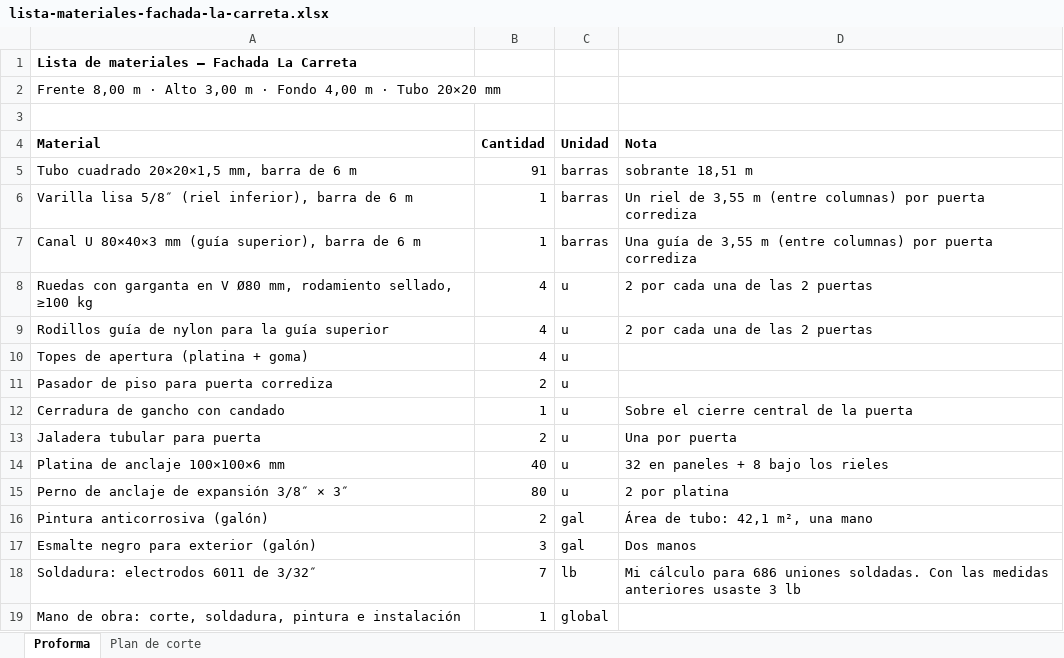
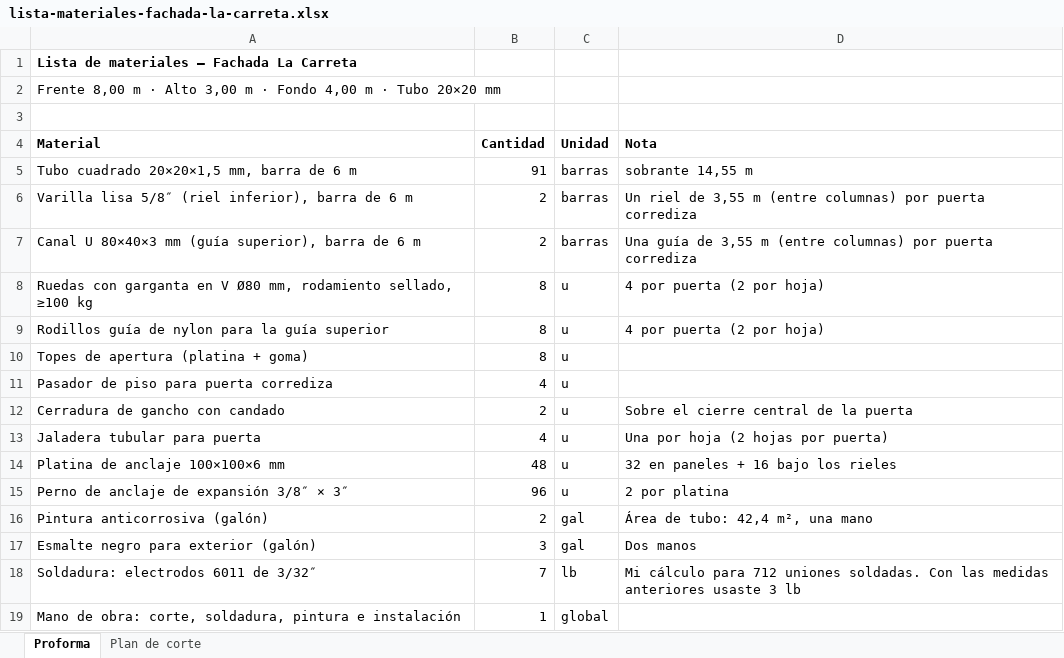
Before and after one commit to enriquejehfilenia-bot/paradais-dashboard-web, an Excel workbook: fachada-la-carreta/lista-materiales-fachada-la-carreta.xlsx, sheet Proforma, drawn as a sheet; values as stored, in another font and other column widths than the file's, no borders; the diff names each change by its address in the sheet, - before the commit and + after, or states it on an @@ line.

```diff
--- a/fachada-la-carreta/lista-materiales-fachada-la-carreta.xlsx (sheet Proforma)
+++ b/fachada-la-carreta/lista-materiales-fachada-la-carreta.xlsx (sheet Proforma)
-D5 (Nota): sobrante 18,51 m
+D5 (Nota): sobrante 14,55 m
-B6:B7 (Cantidad): 1
+B6:B7 (Cantidad): 2
-B8:B10 (Cantidad): 4
+B8:B10 (Cantidad): 8
-D8:D9 (Nota): 2 por cada una de las 2 puertas
+D8:D9 (Nota): 4 por puerta (2 por hoja)
-B11 (Cantidad): 2
+B11 (Cantidad): 4
-B12 (Cantidad): 1
+B12 (Cantidad): 2
-B13 (Cantidad): 2
+B13 (Cantidad): 4
-D13 (Nota): Una por puerta
+D13 (Nota): Una por hoja (2 hojas por puerta)
-B14 (Cantidad): 40
+B14 (Cantidad): 48
-D14 (Nota): 32 en paneles + 8 bajo los rieles
+D14 (Nota): 32 en paneles + 16 bajo los rieles
-B15 (Cantidad): 80
+B15 (Cantidad): 96
-D16 (Nota): Área de tubo: 42,1 m², una mano
+D16 (Nota): Área de tubo: 42,4 m², una mano
-D18 (Nota): …cálculo para 686 uniones soldadas.…
+D18 (Nota): …cálculo para 712 uniones soldadas.…
```
Also changed, not shown: sheet Plan de corte, 3 other files.
